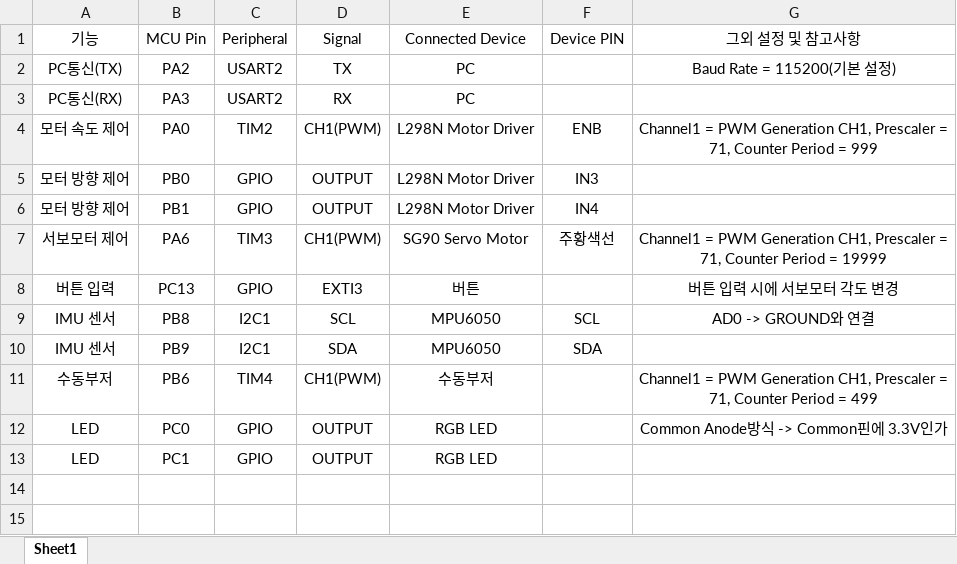
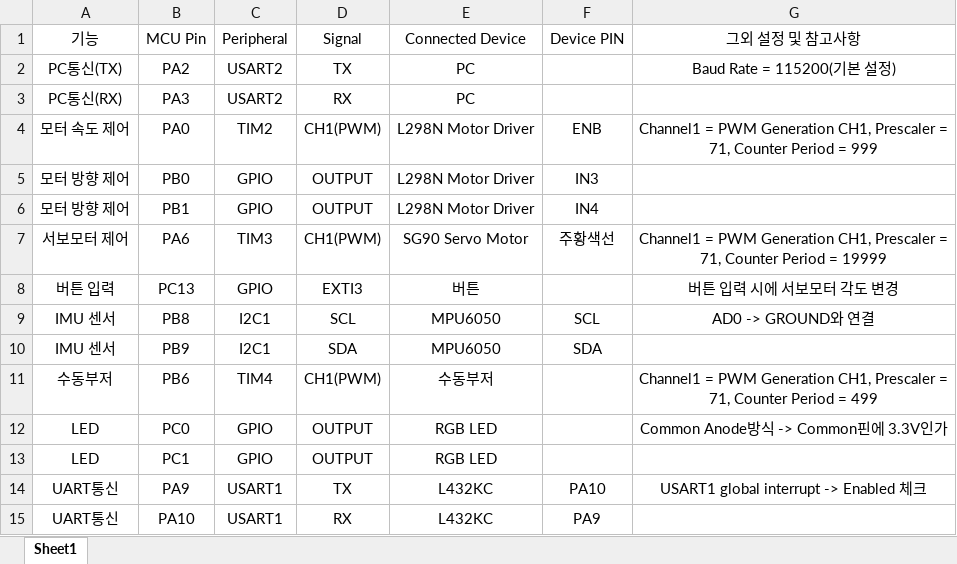
Before and after one commit to Hyuk1785/Industrial-Edge-AI-Solution-Challenge-2026, an Excel workbook: STM보드 핀할당_2026_02_18.xlsx, sheet Sheet1, drawn as a sheet; values as stored, in another font and other column widths than the file's, no borders; the diff names each change by its address in the sheet, - before the commit and + after, or states it on an @@ line.

```diff
--- a/STM보드 핀할당_2026_02_18.xlsx (sheet Sheet1)
+++ b/STM보드 핀할당_2026_02_18.xlsx (sheet Sheet1)
+row 14: UART통신 | PA9 | USART1 | TX | L432KC | PA10 | USART1 global interrupt -> Enabled 체크
+row 15: UART통신 | PA10 | USART1 | RX | L432KC | PA9
```
Also changed, not shown: 1 other file.
